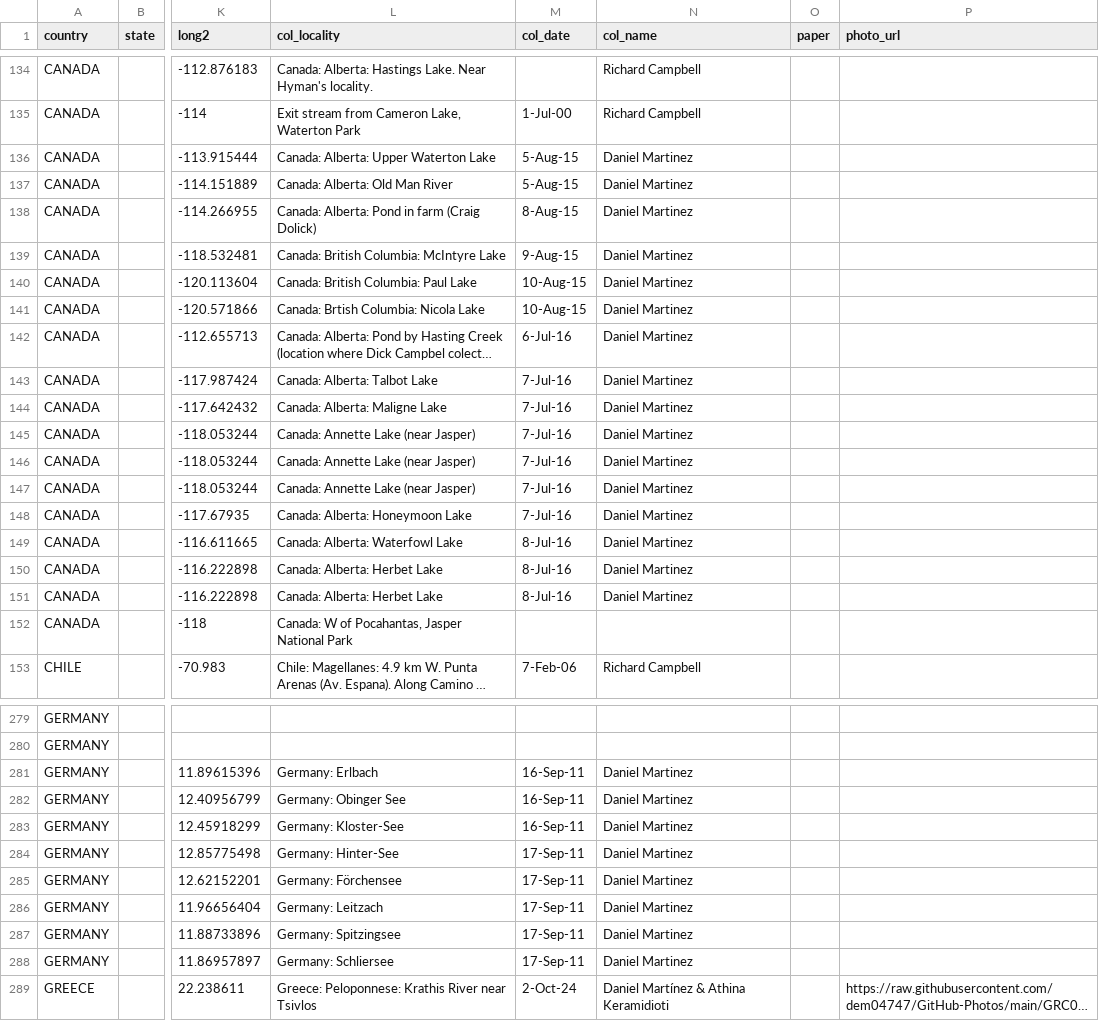
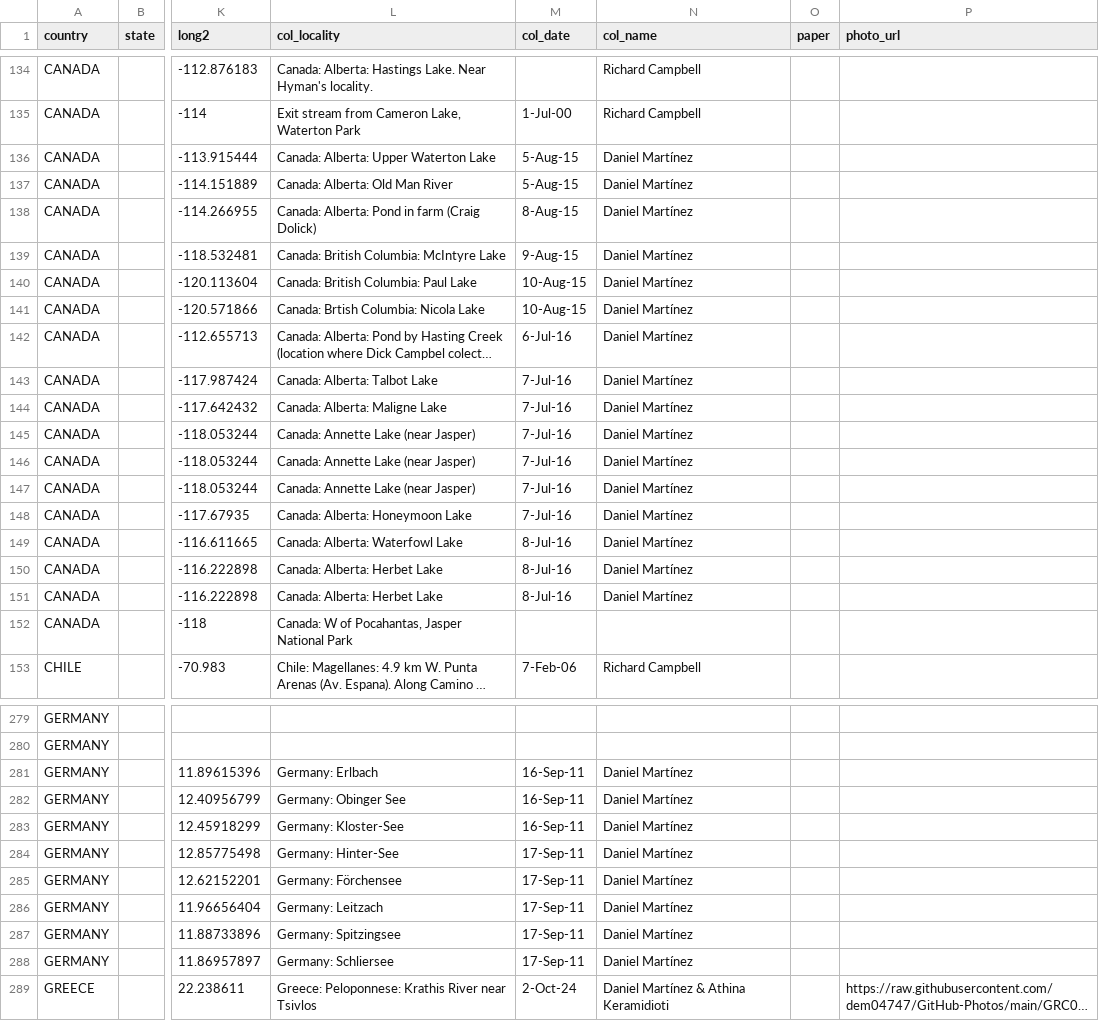
Before and after one commit to dem04747/Data2, a CSV file: strains_nov26.csv, drawn as a sheet; only a part is shown, gaps mark what is left out; long unchanged cells end in …; the diff covers the shown part only; the diff names each change by its address in the sheet, - before the commit and + after, or states it on an @@ line.

```diff
--- a/strains_nov26.csv
+++ b/strains_nov26.csv
-N136:N151 (col_name): Daniel Martinez
+N136:N151 (col_name): Daniel Martínez
-N281:N288 (col_name): Daniel Martinez
+N281:N288 (col_name): Daniel Martínez
```
Also changed, not shown: 170 edited cells elsewhere in this file.
